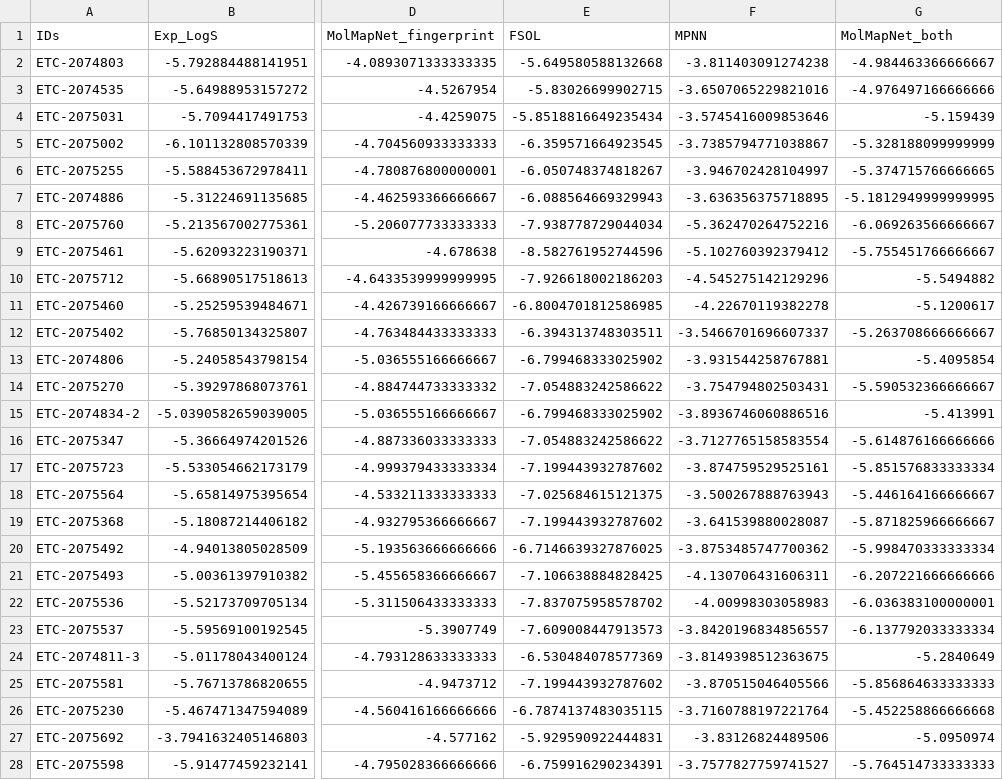
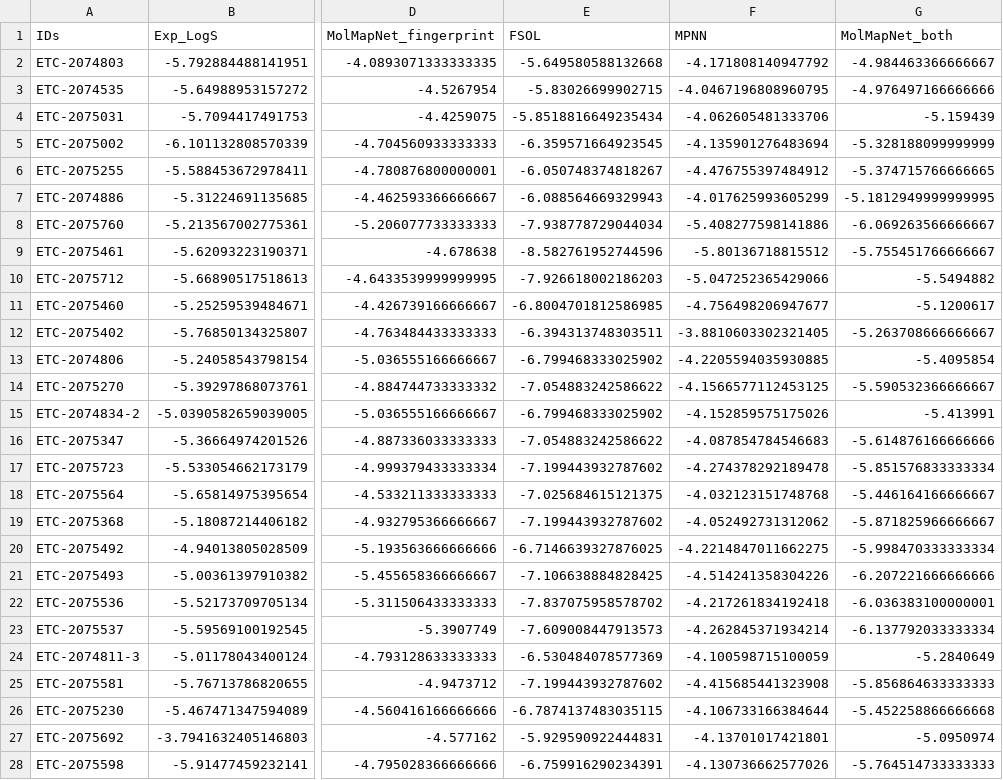
Before and after one commit to shenwanxiang/bidd-molmap, a CSV file: paper/02_benchmark_comparison/01_Regression_Solubility/etc_pred.csv, drawn as a sheet; only a part is shown, gaps mark what is left out; the diff covers the shown part only; the diff names each change by its address in the sheet, - before the commit and + after, or states it on an @@ line.

Commit message:
update mpnn solubility results

```diff
--- a/paper/02_benchmark_comparison/01_Regression_Solubility/etc_pred.csv
+++ b/paper/02_benchmark_comparison/01_Regression_Solubility/etc_pred.csv
-F2 (MPNN): -3.811403091274238
+F2 (MPNN): -4.171808140947792
-F3 (MPNN): -3.6507065229821016
+F3 (MPNN): -4.0467196808960795
-F4 (MPNN): -3.5745416009853646
+F4 (MPNN): -4.062605481333706
-F5 (MPNN): -3.7385794771038867
+F5 (MPNN): -4.135901276483694
-F6 (MPNN): -3.946702428104997
+F6 (MPNN): -4.476755397484912
-F7 (MPNN): -3.636356375718895
+F7 (MPNN): -4.017625993605299
-F8 (MPNN): -5.362470264752216
+F8 (MPNN): -5.408277598141886
-F9 (MPNN): -5.102760392379412
+F9 (MPNN): -5.80136718815512
-F10 (MPNN): -4.545275142129296
+F10 (MPNN): -5.047252365429066
-F11 (MPNN): -4.22670119382278
+F11 (MPNN): -4.756498206947677
-F12 (MPNN): -3.5466701696607337
+F12 (MPNN): -3.8810603302321405
-F13 (MPNN): -3.931544258767881
+F13 (MPNN): -4.2205594035930885
-F14 (MPNN): -3.754794802503431
+F14 (MPNN): -4.1566577112453125
-F15 (MPNN): -3.8936746060886516
+F15 (MPNN): -4.152859575175026
-F16 (MPNN): -3.7127765158583554
+F16 (MPNN): -4.087854784546683
-F17 (MPNN): -3.874759529525161
+F17 (MPNN): -4.274378292189478
-F18 (MPNN): -3.500267888763943
+F18 (MPNN): -4.032123151748768
-F19 (MPNN): -3.641539880028087
+F19 (MPNN): -4.052492731312062
-F20 (MPNN): -3.8753485747700362
+F20 (MPNN): -4.2214847011662275
-F21 (MPNN): -4.130706431606311
+F21 (MPNN): -4.514241358304226
-F22 (MPNN): -4.00998303058983
+F22 (MPNN): -4.217261834192418
-F23 (MPNN): -3.8420196834856557
+F23 (MPNN): -4.262845371934214
-F24 (MPNN): -3.8149398512363675
+F24 (MPNN): -4.100598715100059
-F25 (MPNN): -3.870515046405566
+F25 (MPNN): -4.415685441323908
-F26 (MPNN): -3.7160788197221764
+F26 (MPNN): -4.106733166384644
-F27 (MPNN): -3.83126824489506
+F27 (MPNN): -4.13701017421801
-F28 (MPNN): -3.7577827759741527
+F28 (MPNN): -4.130736662577026
```
Also changed, not shown: 93 edited cells elsewhere in this file, paper/02_benchmark_comparison/01_Regression_Solubility/results/results.csv, paper/02_benchmark_comparison/01_Regression_Solubility/results/results_03_MPNN.csv, 12 other files.
